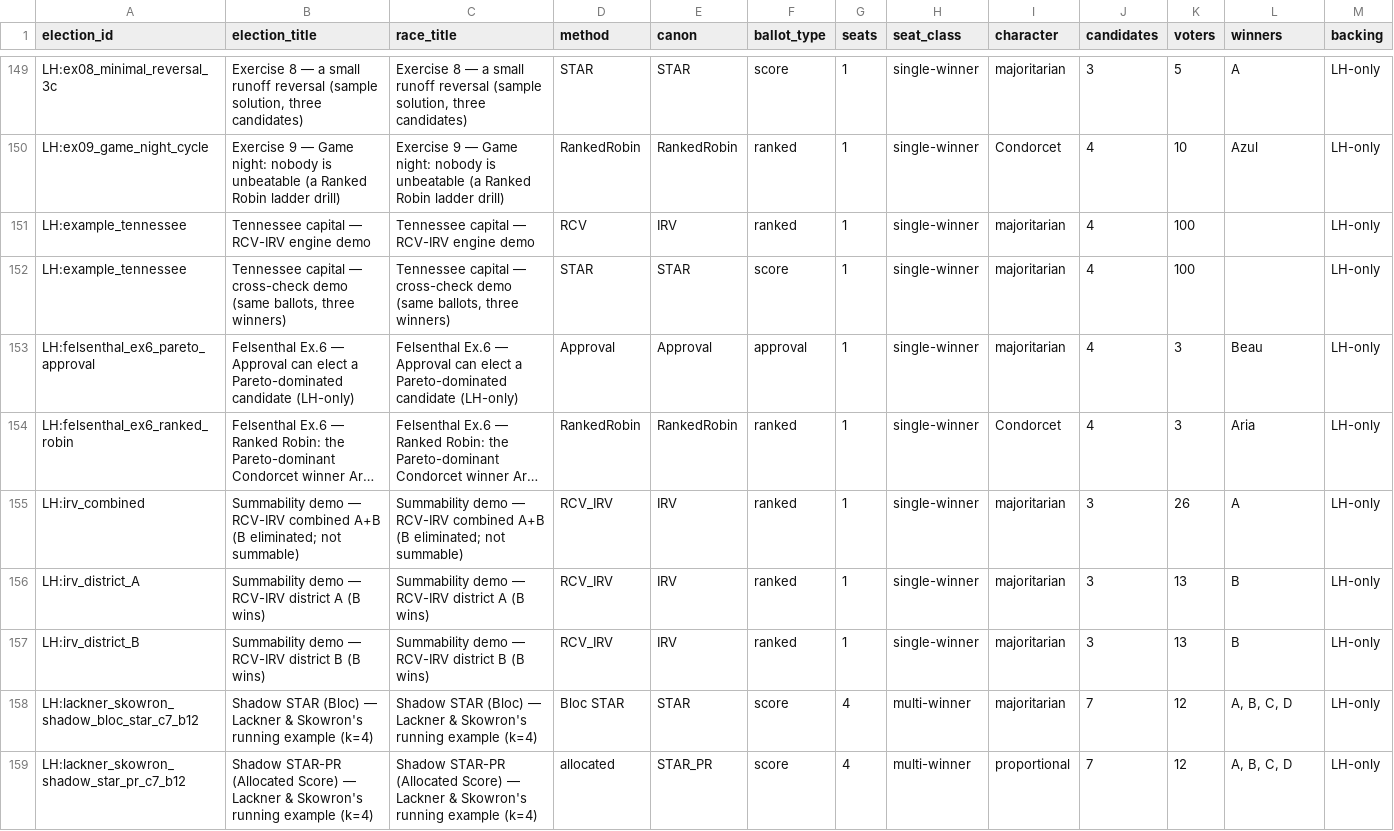
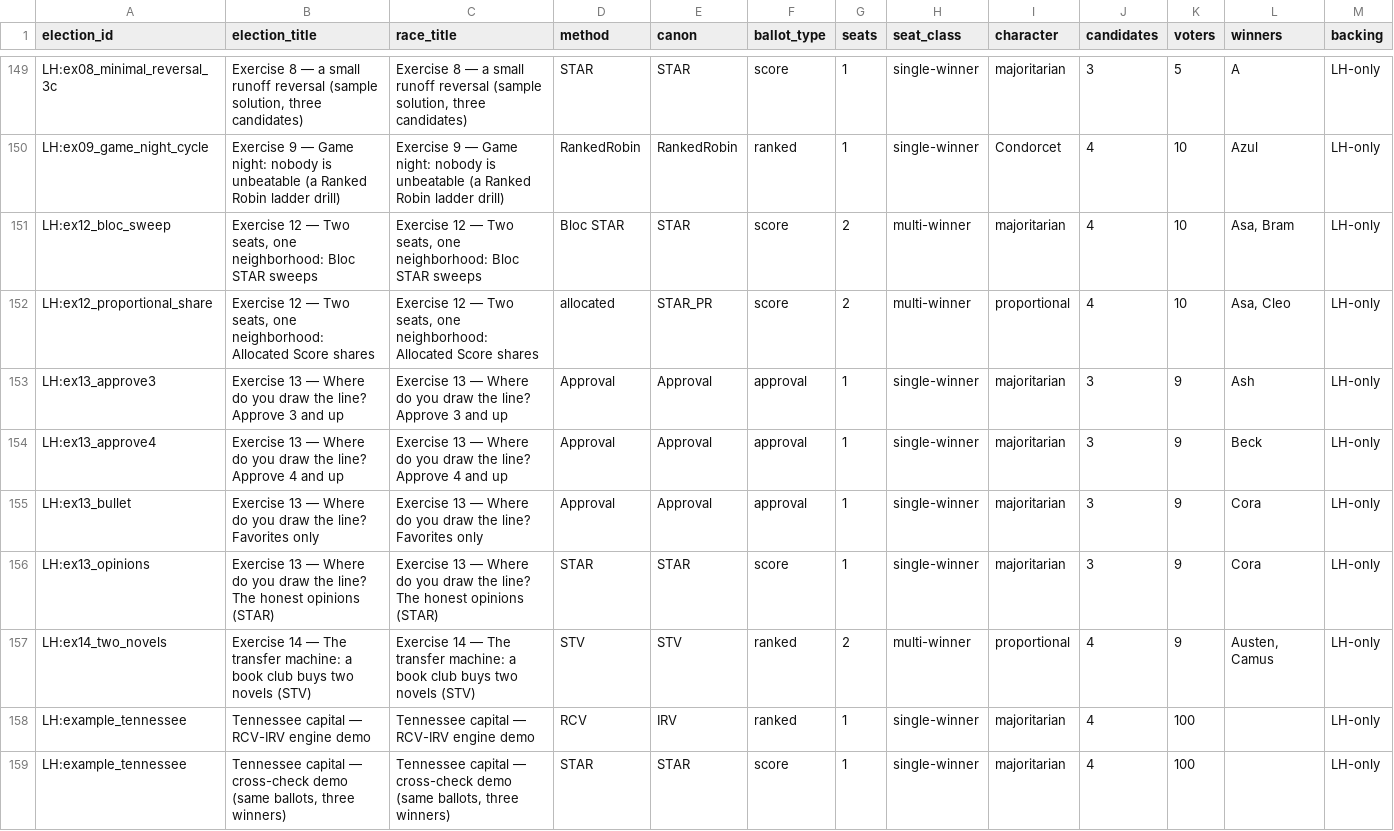
Before and after one commit to masiarek/star-voting-library, a CSV file: 00_start_here/YAML_test_case_index/races.csv, drawn as a sheet; only a part is shown, gaps mark what is left out; the shorter side is filled out with more unchanged rows; long unchanged cells end in …; rows hold the shown columns only; the diff names each change by its address in the sheet, - before the commit and + after, or states it on an @@ line.

```diff
--- a/00_start_here/YAML_test_case_index/races.csv
+++ b/00_start_here/YAML_test_case_index/races.csv
+row 151: LH:ex12_bloc_sweep | Exercise 12 — Two seats, one neighborhood: Bloc STAR sweeps | Exercise 12 — Two seats, one neighborhood: Bloc STAR sweeps | Bloc STAR | STAR | score | 2 | multi-winner | majoritarian | 4 | 10 | Asa, Bram | LH-only
+row 152: LH:ex12_proportional_share | Exercise 12 — Two seats, one neighborhood: Allocated Score shares | Exercise 12 — Two seats, one neighborhood: Allocated Score shares | allocated | STAR_PR | score | 2 | multi-winner | proportional | 4 | 10 | Asa, Cleo | LH-only
+row 153: LH:ex13_approve3 | Exercise 13 — Where do you draw the line? Approve 3 and up | Exercise 13 — Where do you draw the line? Approve 3 and up | Approval | Approval | approval | 1 | single-winner | majoritarian | 3 | 9 | Ash | LH-only
+row 154: LH:ex13_approve4 | Exercise 13 — Where do you draw the line? Approve 4 and up | Exercise 13 — Where do you draw the line? Approve 4 and up | Approval | Approval | approval | 1 | single-winner | majoritarian | 3 | 9 | Beck | LH-only
+row 155: LH:ex13_bullet | Exercise 13 — Where do you draw the line? Favorites only | Exercise 13 — Where do you draw the line? Favorites only | Approval | Approval | approval | 1 | single-winner | majoritarian | 3 | 9 | Cora | LH-only
+row 156: LH:ex13_opinions | Exercise 13 — Where do you draw the line? The honest opinions (STAR) | Exercise 13 — Where do you draw the line? The honest opinions (STAR) | STAR | STAR | score | 1 | single-winner | majoritarian | 3 | 9 | Cora | LH-only
+row 157: LH:ex14_two_novels | Exercise 14 — The transfer machine: a book club buys two novels (STV) | Exercise 14 — The transfer machine: a book club buys two novels (STV) | STV | STV | ranked | 2 | multi-winner | proportional | 4 | 9 | Austen, Camus | LH-only
```
Also changed, not shown: 00_start_here/YAML_test_case_index/elections.csv, method_comparisons/divergence_review/divergence.csv, 25 other files.
